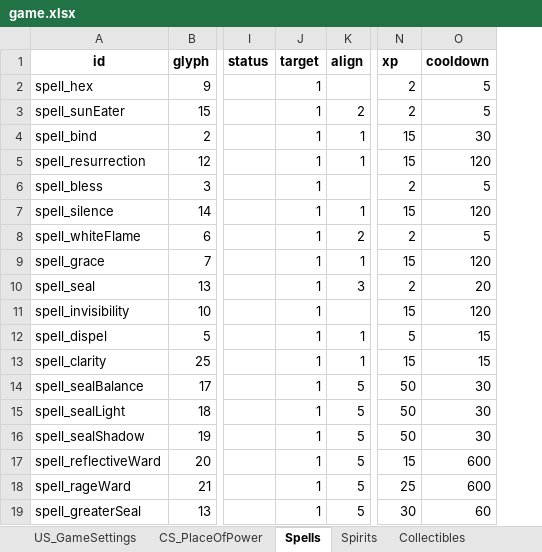
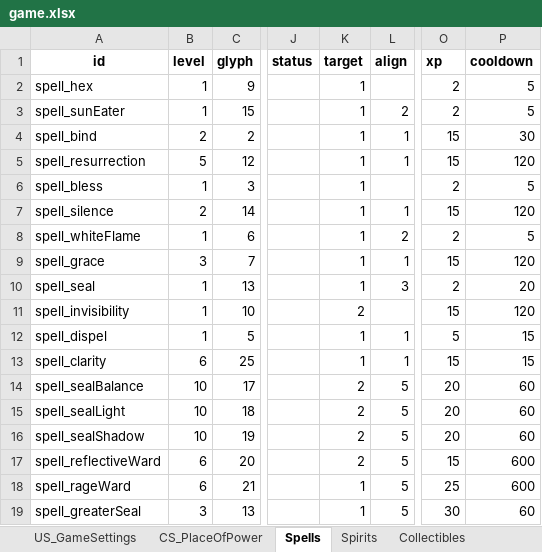
Before and after one commit to RaincrowStudios/CovensUnity, an Excel workbook: Dictionaries/game.xlsx, sheet Spells, drawn as a sheet; only a part is shown, gaps mark what is left out; values as stored, in another font and other column widths than the file's, no borders; charts and pictures and conditional formats not drawn; addresses are those after the commit; the diff covers the shown part only; the diff names each change by its address in the sheet, - before the commit and + after, or states it on an @@ line.

```diff
--- a/Dictionaries/game.xlsx (sheet Spells)
+++ b/Dictionaries/game.xlsx (sheet Spells)
+column B (level), rows 2-19: 1 | 1 | 2 | 5 | 1 | 2 | 1 | 3 | 1 | 1 | 1 | 6 | 10 | 10 | 10 | 6 | 6 | 3
-K11 (target): 1
+K11 (target): 2
-K14:K17 (target): 1
+K14:K17 (target): 2
-O14:O16 (xp): 50
+O14:O16 (xp): 20
-P14:P16 (cooldown): 30
+P14:P16 (cooldown): 60
```
Also changed, not shown: 1 added row and 3 edited cells elsewhere in this sheet, sheet Cosmetics, other sheet tabs, charts or pictures, Dictionaries/Localisation Dictionary.xlsx, Dictionaries/store.xlsx, 15 other files.
